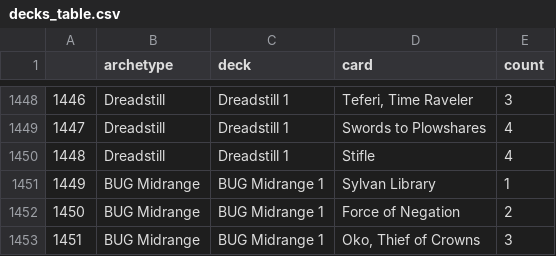
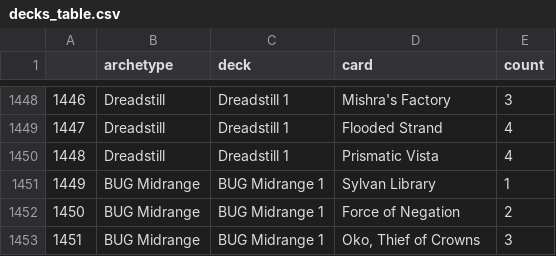
Before and after one commit to 4dcu-be/Machine-Learning-the-Gathering, a CSV file: decks_table.csv, drawn as a sheet; only a part is shown, gaps mark what is left out; the diff covers the shown part only.

```diff
--- a/decks_table.csv
+++ b/decks_table.csv
@@ -1448,4 +1448,4 @@
-1446,Dreadstill,Dreadstill 1,"Teferi, Time Raveler",3
-1447,Dreadstill,Dreadstill 1,Swords to Plowshares,4
-1448,Dreadstill,Dreadstill 1,Stifle,4
+1446,Dreadstill,Dreadstill 1,Mishra's Factory,3
+1447,Dreadstill,Dreadstill 1,Flooded Strand,4
+1448,Dreadstill,Dreadstill 1,Prismatic Vista,4
 1449,BUG Midrange,BUG Midrange 1,Sylvan Library,1
```
Also changed, not shown: 40 edited cells elsewhere in this file, 2 other files.
